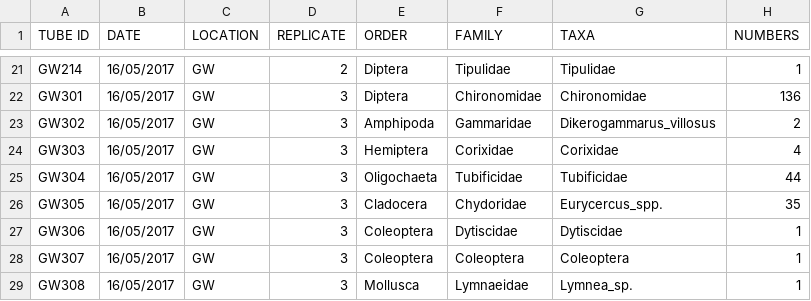
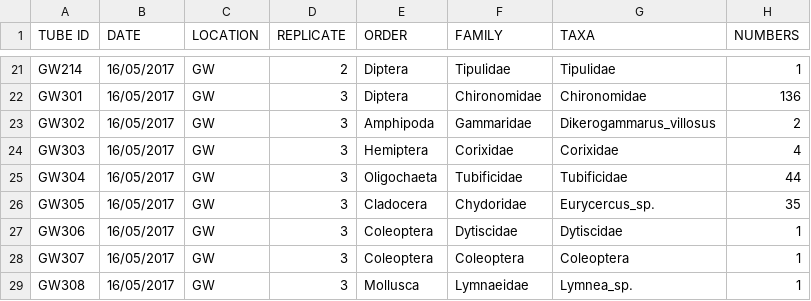
Before and after one commit to mbenucci/Dv_Gz_MATI, a CSV file: data/microscopy/gw_may_microscopy.csv, drawn as a sheet; only a part is shown, gaps mark what is left out.

```diff
--- a/data/microscopy/gw_may_microscopy.csv
+++ b/data/microscopy/gw_may_microscopy.csv
@@ -25,3 +25,3 @@ GW303	16/05/2017	GW	3	Hemiptera	Corixidae	Corixidae	4
 GW304	16/05/2017	GW	3	Oligochaeta	Tubificidae	Tubificidae	44
-GW305	16/05/2017	GW	3	Cladocera	Chydoridae	Eurycercus_spp.	35
+GW305	16/05/2017	GW	3	Cladocera	Chydoridae	Eurycercus_sp.	35
 GW306	16/05/2017	GW	3	Coleoptera	Dytiscidae	Dytiscidae	1
```
Also changed, not shown: data/microscopy/gw_oct_microscopy.csv.
